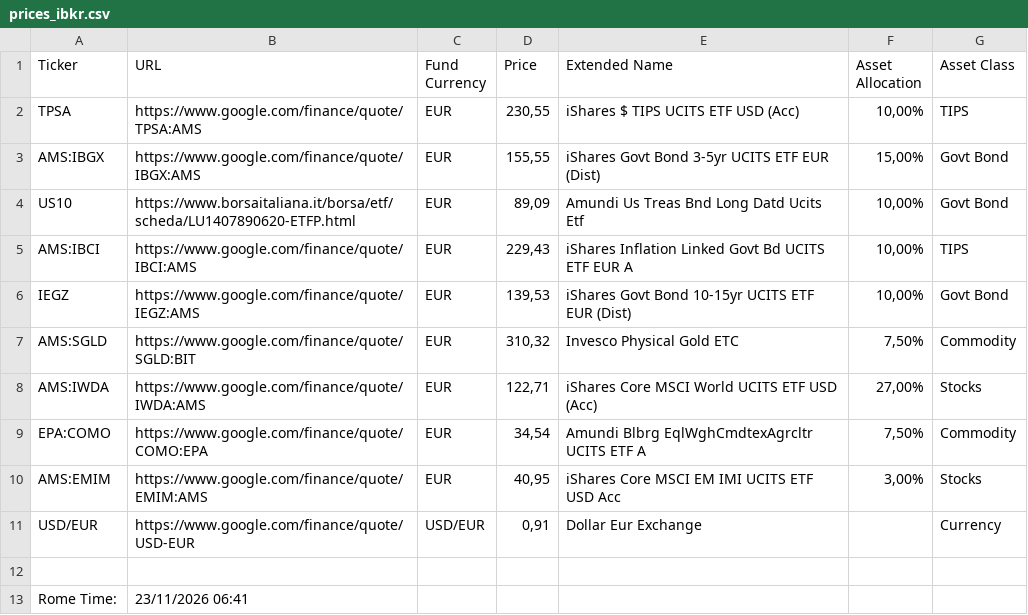
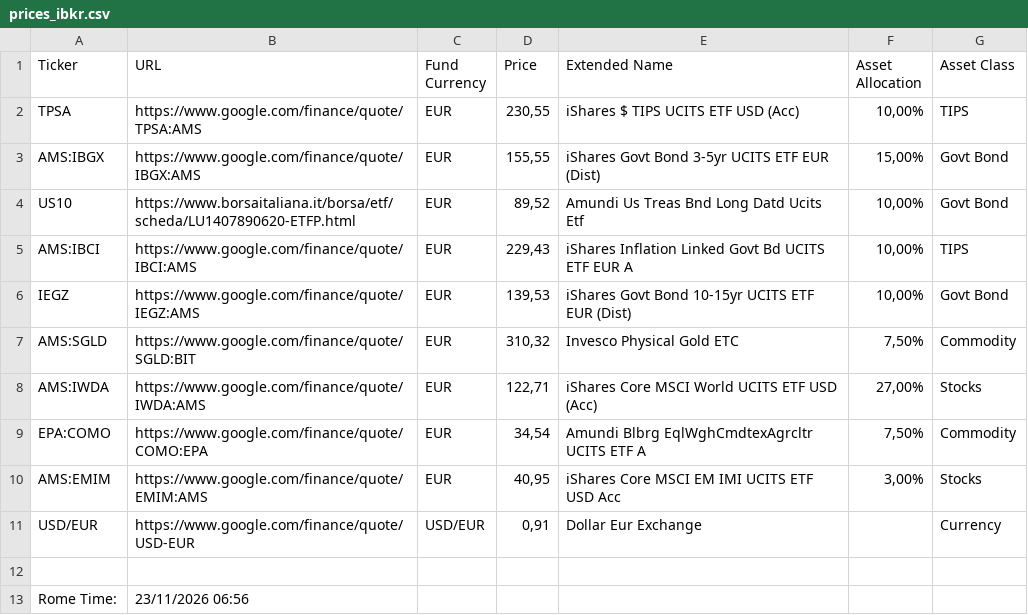
Before and after one commit to leob1one/ibrk-data, a CSV file: prices_ibkr.csv, drawn as a sheet.

Commit message:
Auto-update prices from Google Sheets (2026-11-23T05:56:24.351Z)

```diff
--- a/prices_ibkr.csv
+++ b/prices_ibkr.csv
@@ -3,3 +3,3 @@ TPSA,https://www.google.com/finance/quote/TPSA:AMS,EUR,"230,55",iShares $ TIPS U
 AMS:IBGX,https://www.google.com/finance/quote/IBGX:AMS,EUR,"155,55",iShares   Govt Bond 3-5yr UCITS ETF EUR (Dist),"15,00%",Govt Bond
-US10,https://www.borsaitaliana.it/borsa/etf/scheda/LU1407890620-ETFP.html,EUR,"89,09",Amundi Us Treas Bnd Long Datd Ucits Etf,"10,00%",Govt Bond
+US10,https://www.borsaitaliana.it/borsa/etf/scheda/LU1407890620-ETFP.html,EUR,"89,52",Amundi Us Treas Bnd Long Datd Ucits Etf,"10,00%",Govt Bond
 AMS:IBCI,https://www.google.com/finance/quote/IBCI:AMS,EUR,"229,43",iShares   Inflation Linked Govt Bd UCITS ETF EUR A,"10,00%",TIPS
@@ -12,2 +12,2 @@ USD/EUR,https://www.google.com/finance/quote/USD-EUR,USD/EUR,"0,91",Dollar Eur E
 ,,,,,,
-Rome Time:,23/11/2026  06:41,,,,,
+Rome Time:,23/11/2026  06:56,,,,,
```
